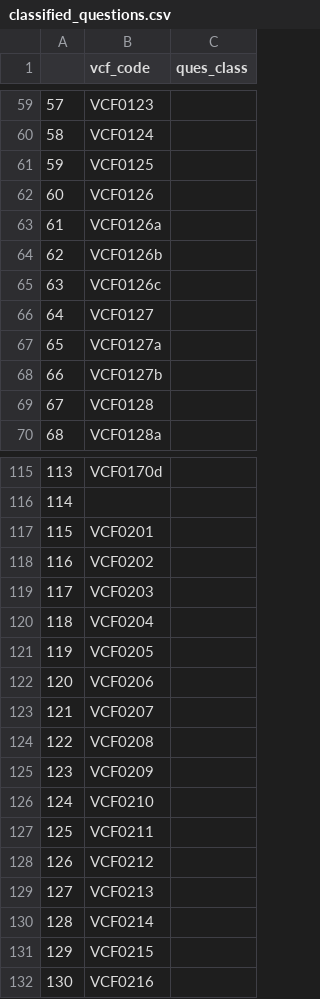
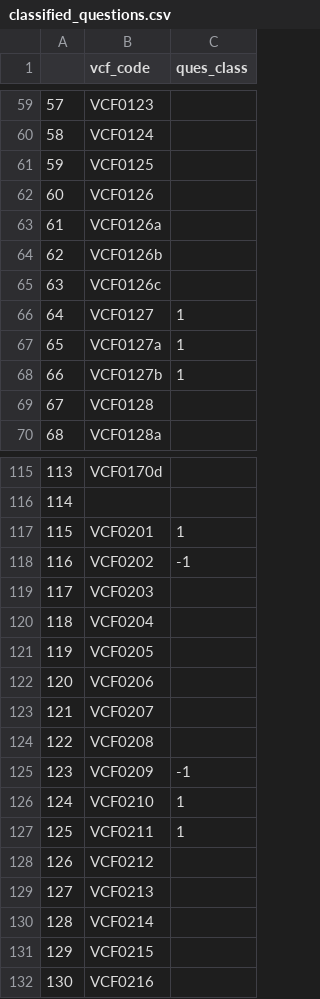
Before and after one commit to jacksonwalters/scotus-v-public, a CSV file: data/anes/codebook/classified_questions.csv, drawn as a sheet; only a part is shown, gaps mark what is left out.

Commit message:
classifying questions by hand
e.g. VCF0201 - feeling thermometer for liberals

```diff
--- a/data/anes/codebook/classified_questions.csv
+++ b/data/anes/codebook/classified_questions.csv
@@ -65,5 +65,5 @@
 63,VCF0126c
-64,VCF0127
-65,VCF0127a
-66,VCF0127b
+64,VCF0127,1
+65,VCF0127a,1
+66,VCF0127b,1
 67,VCF0128
@@ -116,4 +116,4 @@
 114,
-115,VCF0201
-116,VCF0202
+115,VCF0201,1
+116,VCF0202,-1
 117,VCF0203
@@ -124,5 +124,5 @@
 122,VCF0208
-123,VCF0209
-124,VCF0210
-125,VCF0211
+123,VCF0209,-1
+124,VCF0210,1
+125,VCF0211,1
 126,VCF0212
```
